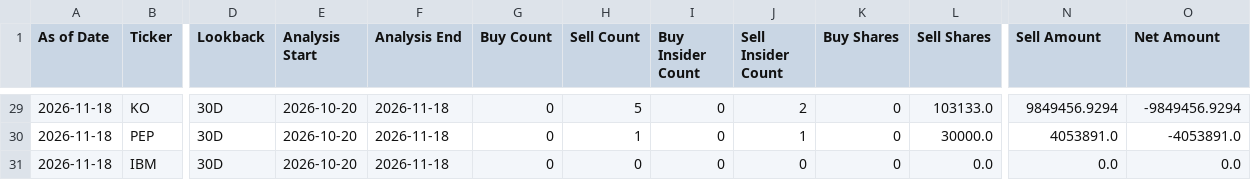
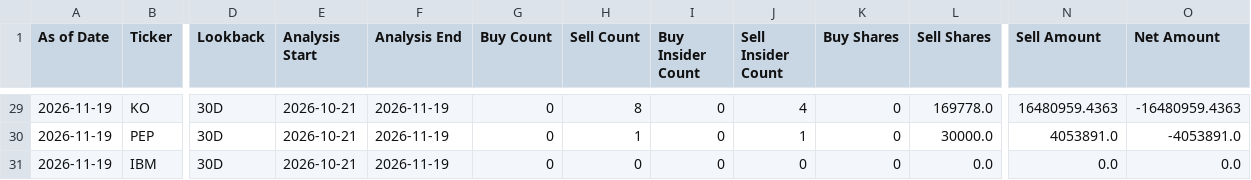
Before and after one commit to RMSecfb/negative-news, a CSV file: institutional_insider/form4/summary.csv, drawn as a sheet; only a part is shown, gaps mark what is left out; the diff covers the shown part only; the diff names each change by its address in the sheet, - before the commit and + after, or states it on an @@ line.

```diff
--- a/institutional_insider/form4/summary.csv
+++ b/institutional_insider/form4/summary.csv
-A29:A31 (As of Date): 2026-11-18
+A29:A31 (As of Date): 2026-11-19
-E29:E31 (Analysis Start): 2026-10-20
+E29:E31 (Analysis Start): 2026-10-21
-F29:F31 (Analysis End): 2026-11-18
+F29:F31 (Analysis End): 2026-11-19
-H29 (Sell Count): 5
+H29 (Sell Count): 8
-J29 (Sell Insider Count): 2
+J29 (Sell Insider Count): 4
-L29 (Sell Shares): 103133.0
+L29 (Sell Shares): 169778.0
-N29 (Sell Amount): 9849456.9294
+N29 (Sell Amount): 16480959.4363
-O29 (Net Amount): -9849456.9294
+O29 (Net Amount): -16480959.4363
```
Also changed, not shown: 105 edited cells elsewhere in this file, 2 other files.
